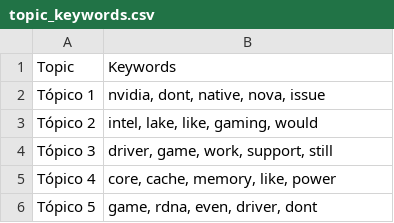
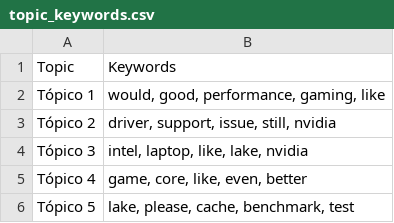
Before and after one commit to Ricardouchub/Proyecto-mlops-automl-reddit, a CSV file: data/topic_keywords.csv, drawn as a sheet.

```diff
--- a/data/topic_keywords.csv
+++ b/data/topic_keywords.csv
@@ -1,6 +1,6 @@
 Topic,Keywords
-Tópico 1,"nvidia, dont, native, nova, issue"
-Tópico 2,"intel, lake, like, gaming, would"
-Tópico 3,"driver, game, work, support, still"
-Tópico 4,"core, cache, memory, like, power"
-Tópico 5,"game, rdna, even, driver, dont"
+Tópico 1,"would, good, performance, gaming, like"
+Tópico 2,"driver, support, issue, still, nvidia"
+Tópico 3,"intel, laptop, like, lake, nvidia"
+Tópico 4,"game, core, like, even, better"
+Tópico 5,"lake, please, cache, benchmark, test"
```
Also changed, not shown: 3 other files.
